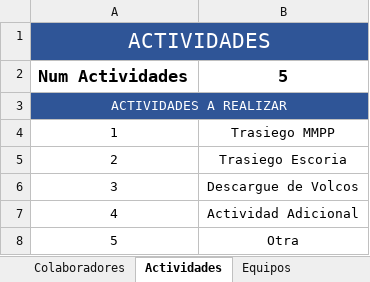
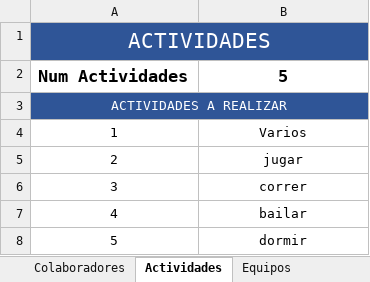
Before and after one commit to ElkynSG/WorkControl, an Excel workbook: COLABORADORES.xlsx, sheet Actividades, drawn as a sheet; values as stored, in another font and other column widths than the file's, no borders; the diff names each change by its address in the sheet, - before the commit and + after, or states it on an @@ line.

```diff
--- a/COLABORADORES.xlsx (sheet Actividades)
+++ b/COLABORADORES.xlsx (sheet Actividades)
-B4: Trasiego MMPP
+B4: Varios
-B5: Trasiego Escoria
+B5: jugar
-B6: Descargue de Volcos
+B6: correr
-B7: Actividad Adicional
+B7: bailar
-B8: Otra
+B8: dormir
```
Also changed, not shown: sheet Colaboradores, sheet Equipos, sheet TipoMantenimiento, sheet LugaresMantenimiento, sheet Operadores y supervisores, 34 other files.
